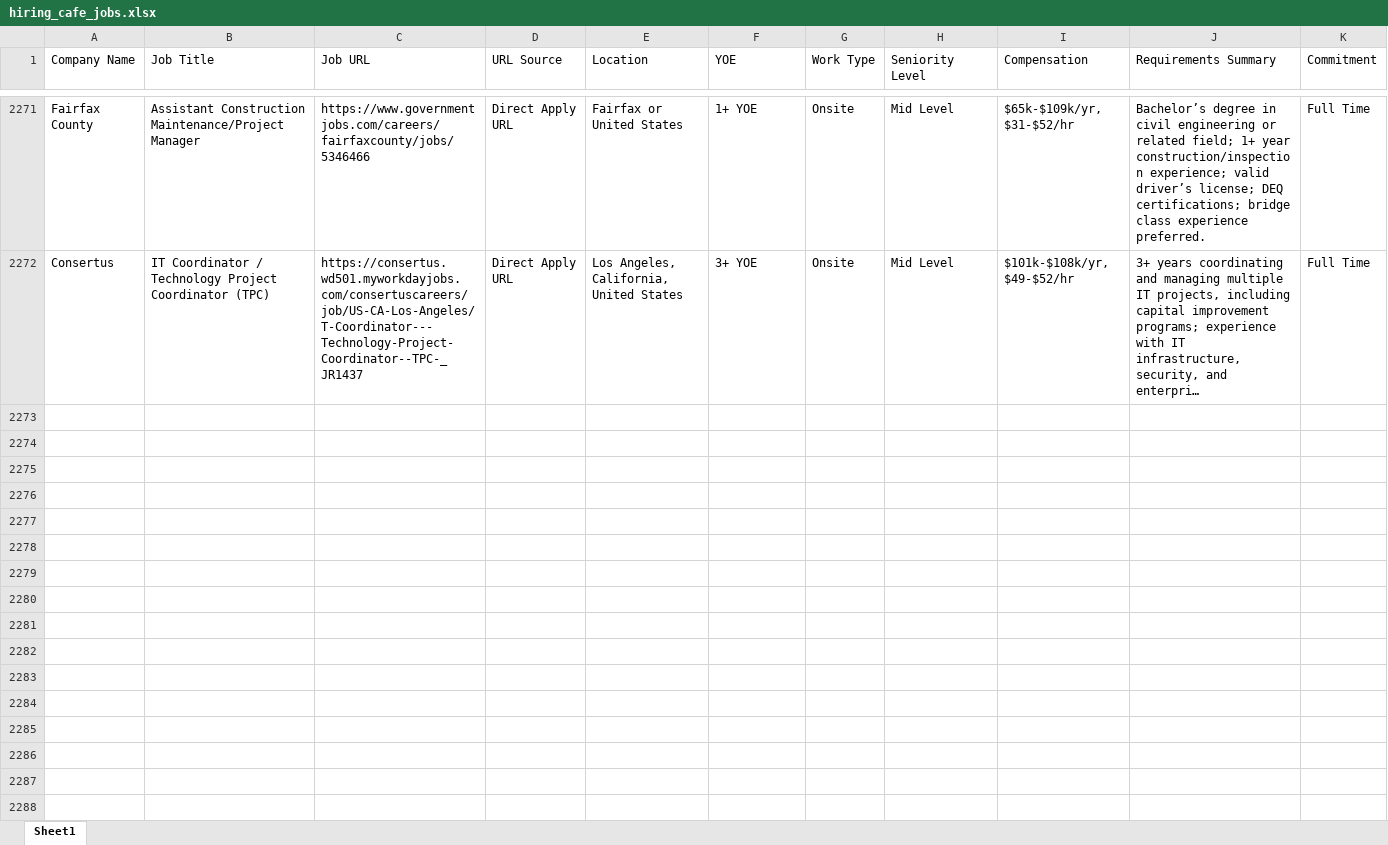
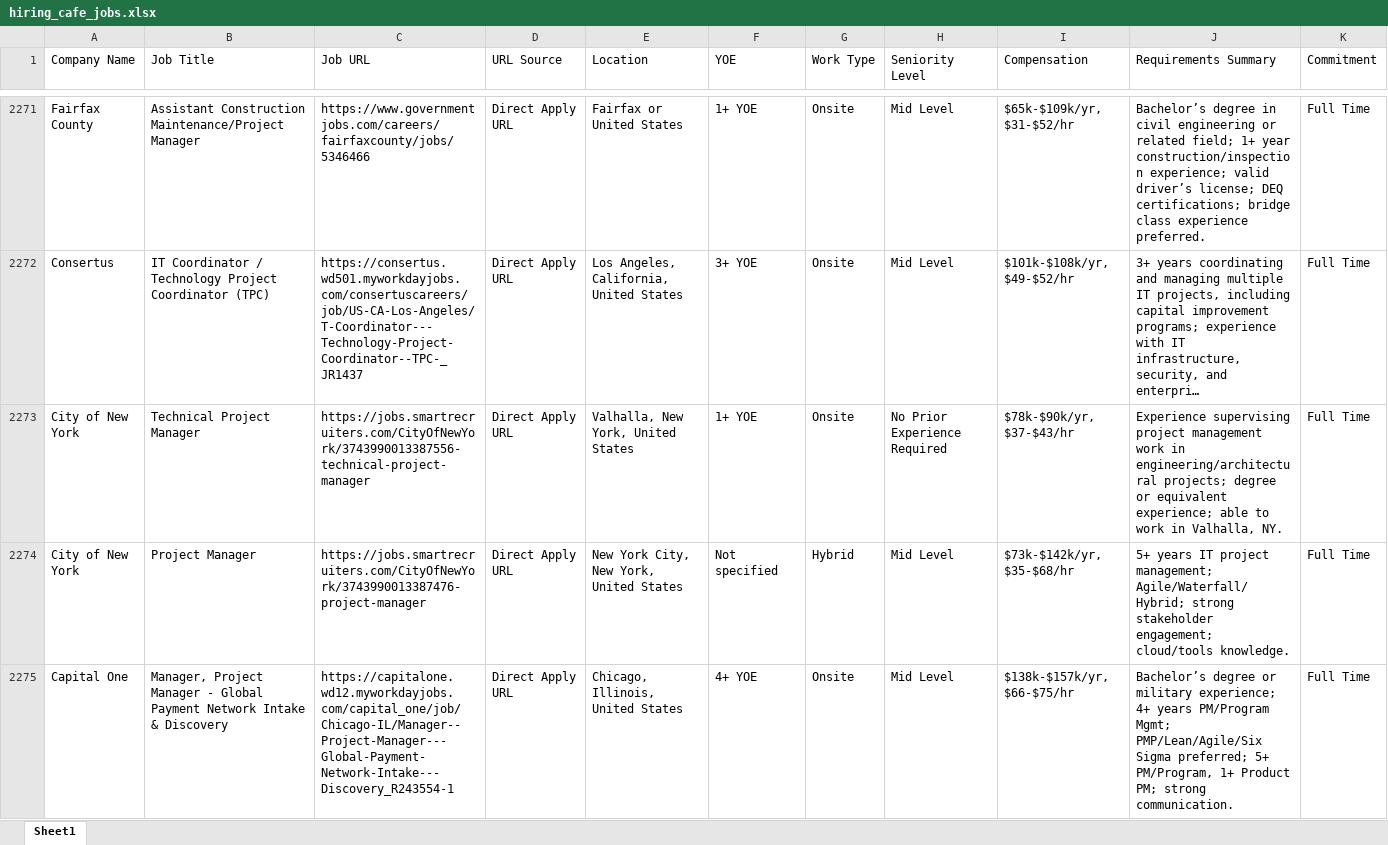
Before and after one commit to Kolla1997/HiringCafeJ, an Excel workbook: hiring_cafe_jobs.xlsx, sheet Sheet1, drawn as a sheet; only a part is shown, gaps mark what is left out; long unchanged cells end in …; values as stored, in another font and other column widths than the file's, no borders; rows hold the shown columns only; the diff names each change by its address in the sheet, - before the commit and + after, or states it on an @@ line.

```diff
--- a/hiring_cafe_jobs.xlsx (sheet Sheet1)
+++ b/hiring_cafe_jobs.xlsx (sheet Sheet1)
+row 2273: City of New York | Technical Project Manager | https://jobs.smartrecruiters.com/CityOfNewYork/3743990013387556-technical-project-manager | Direct Apply URL | Valhalla, New York, United States | 1+ YOE | Onsite | No Prior Experience Required | $78k-$90k/yr, $37-$43/hr | Experience supervising project management work in engineering/architectural projects; degree or equivalent experience; able to work in Valhalla, NY. | Full Time
+row 2274: City of New York | Project Manager | https://jobs.smartrecruiters.com/CityOfNewYork/3743990013387476-project-manager | Direct Apply URL | New York City, New York, United States | Not specified | Hybrid | Mid Level | $73k-$142k/yr, $35-$68/hr | 5+ years IT project management; Agile/Waterfall/Hybrid; strong stakeholder engagement; cloud/tools knowledge. | Full Time
+row 2275: Capital One | Manager, Project Manager - Global Payment Network Intake & Discovery | https://capitalone.wd12.myworkdayjobs.com/capital_one/job/Chicago-IL/Manager--Project-Manager---Global-Payment-Network-Intake---Discovery_R243554-1 | Direct Apply URL | Chicago, Illinois, United States | 4+ YOE | Onsite | Mid Level | $138k-$157k/yr, $66-$75/hr | Bachelor’s degree or military experience; 4+ years PM/Program Mgmt; PMP/Lean/Agile/Six Sigma preferred; 5+ PM/Program, 1+ Product PM; strong communication. | Full Time
```
